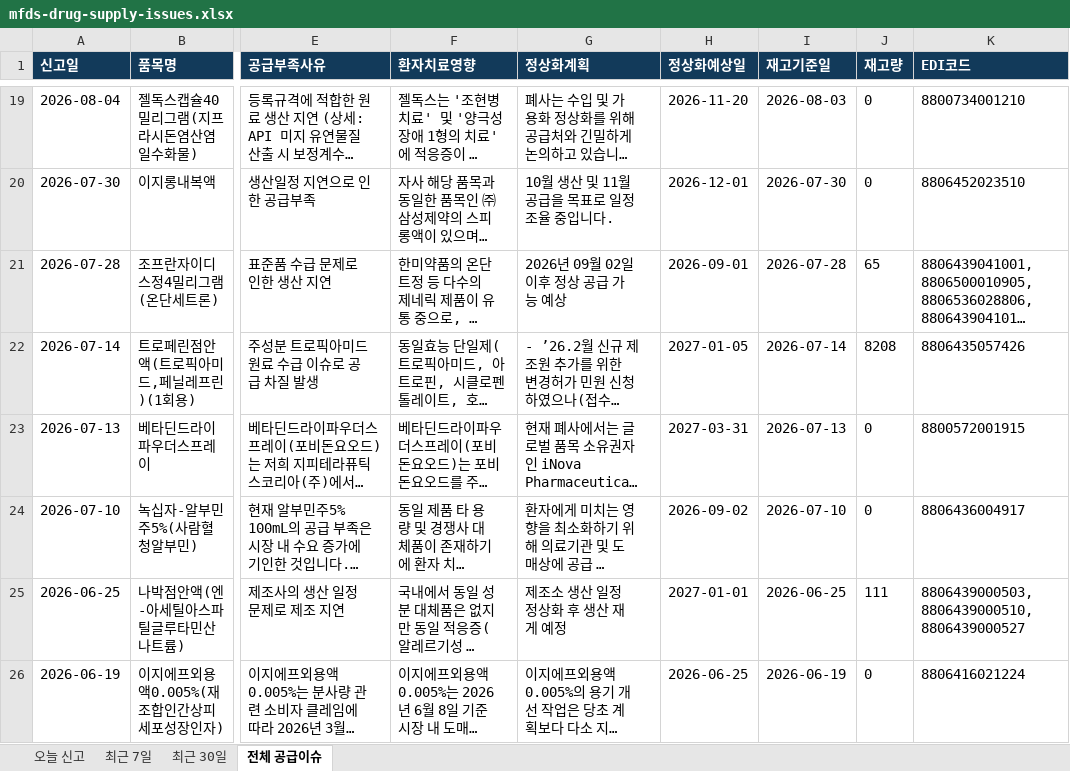
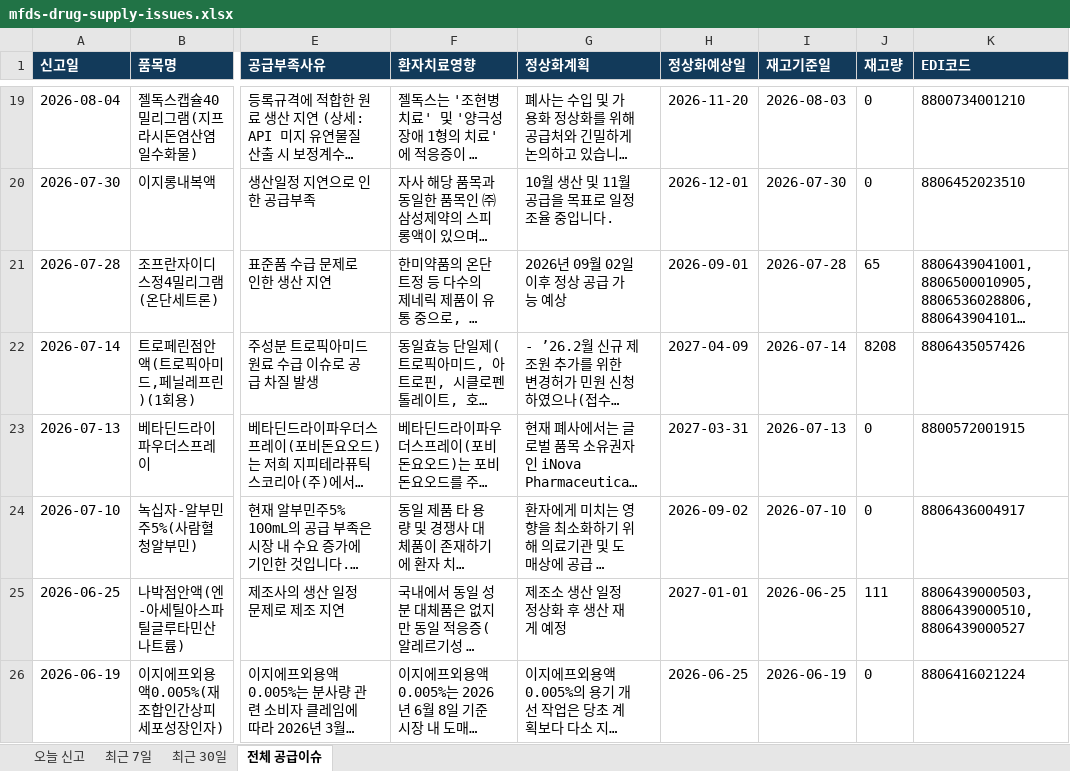
Before and after one commit to Mespital/ApuDa, an Excel workbook: public-site/news/downloads/mfds-drug-supply-issues.xlsx, sheet 전체 공급이슈, drawn as a sheet; only a part is shown, gaps mark what is left out; long unchanged cells end in …; values as stored, in another font and other column widths than the file's, no borders; the diff names each change by its address in the sheet, - before the commit and + after, or states it on an @@ line.

```diff
--- a/public-site/news/downloads/mfds-drug-supply-issues.xlsx (sheet 전체 공급이슈)
+++ b/public-site/news/downloads/mfds-drug-supply-issues.xlsx (sheet 전체 공급이슈)
-H22 (정상화예상일): 2027-01-05
+H22 (정상화예상일): 2027-04-09
```
Also changed, not shown: 15 other files.
